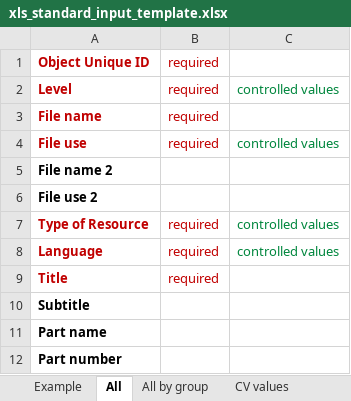
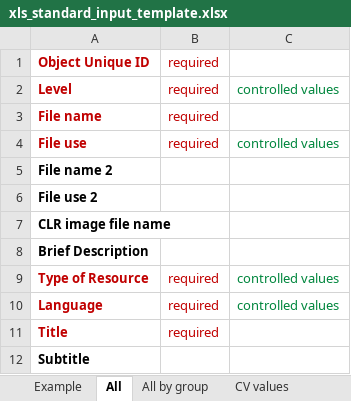
Before and after one commit to ucsdlib/damsmanager, an Excel workbook: WebContent/files/xls_standard_input_template.xlsx, sheet All, drawn as a sheet; only a part is shown; the shorter side is filled out with more unchanged rows; values as stored, in another font and other column widths than the file's, no borders; the diff names each change by its address in the sheet, - before the commit and + after, or states it on an @@ line.

Commit message:
Added implementation for Collection Input Stream. DM-84

```diff
--- a/WebContent/files/xls_standard_input_template.xlsx (sheet All)
+++ b/WebContent/files/xls_standard_input_template.xlsx (sheet All)
+row 7: CLR image file name
+row 8: Brief Description
```
Also changed, not shown: 14 other files.
